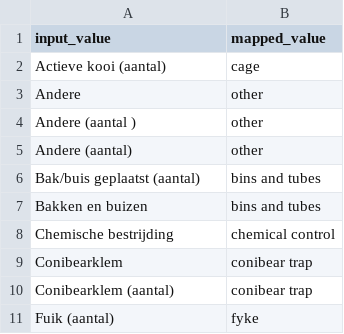
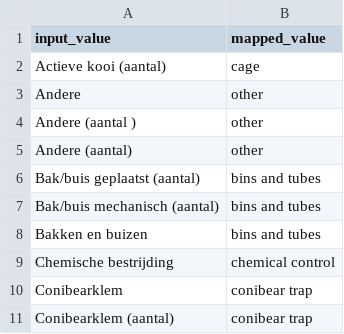
Before and after one commit to riparias/wfl-occurrences, a CSV file: data/reference/material.csv, drawn as a sheet; only a part is shown; the shorter side is filled out with more unchanged rows.

Commit message:
Align material & species across repos
Specifics will be covered in tests

```diff
--- a/data/reference/material.csv
+++ b/data/reference/material.csv
@@ -6,2 +6,3 @@ Andere (aantal),other
 Bak/buis geplaatst (aantal),bins and tubes
+Bak/buis mechanisch (aantal),bins and tubes
 Bakken en buizen,bins and tubes
```
Also changed, not shown: data/reference/species.csv.
